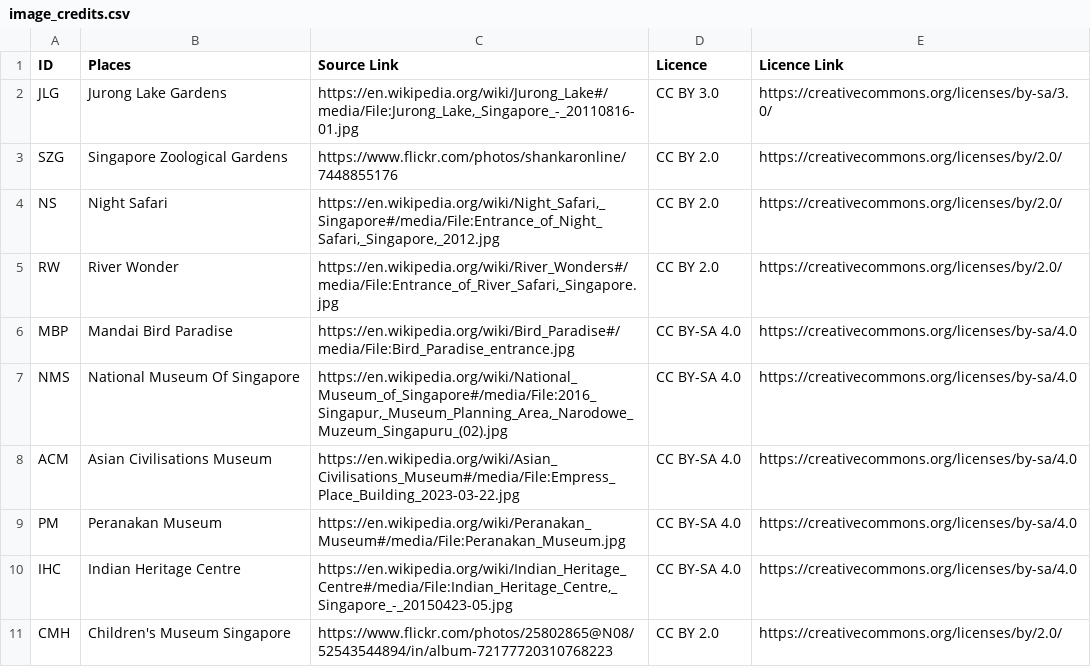
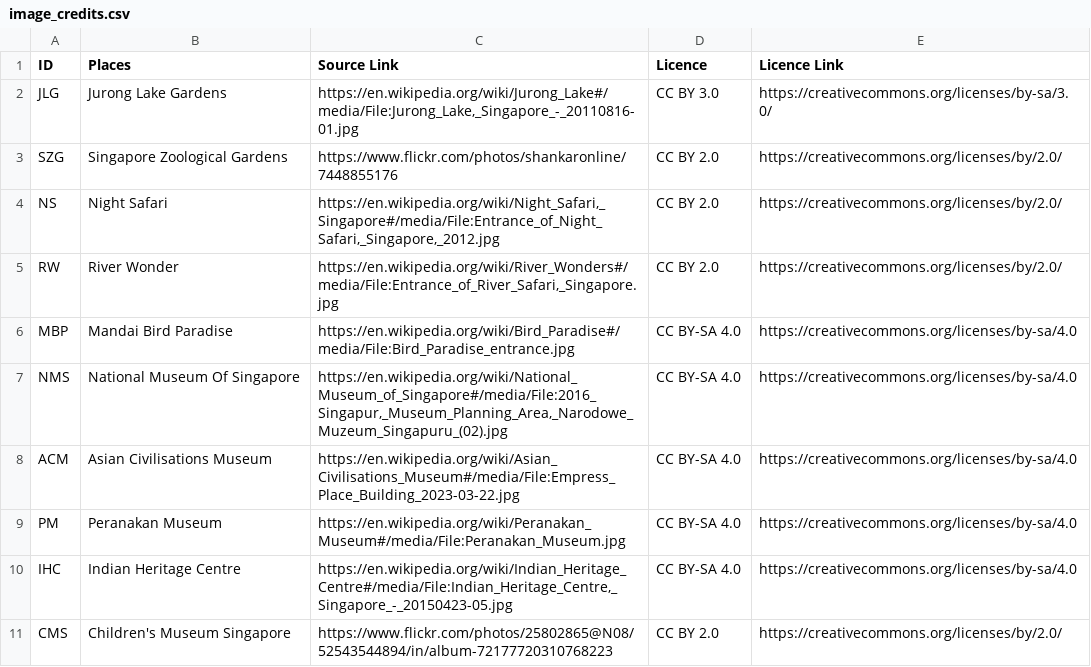
Before and after one commit to JauntyJJS/2025_table, a CSV file: data/image_credits.csv, drawn as a sheet.

Commit message:
Resolve CMH to CMS.

```diff
--- a/data/image_credits.csv
+++ b/data/image_credits.csv
@@ -10,2 +10,2 @@ PM,Peranakan Museum,https://en.wikipedia.org/wiki/Peranakan_Museum#/media/File:P
 IHC,Indian Heritage Centre,"https://en.wikipedia.org/wiki/Indian_Heritage_Centre#/media/File:Indian_Heritage_Centre,_Singapore_-_20150423-05.jpg",CC BY-SA 4.0,https://creativecommons.org/licenses/by-sa/4.0
-CMH,Children's Museum Singapore,https://www.flickr.com/photos/25802865@N08/52543544894/in/album-72177720310768223,CC BY 2.0,https://creativecommons.org/licenses/by/2.0/
+CMS,Children's Museum Singapore,https://www.flickr.com/photos/25802865@N08/52543544894/in/album-72177720310768223,CC BY 2.0,https://creativecommons.org/licenses/by/2.0/
```
